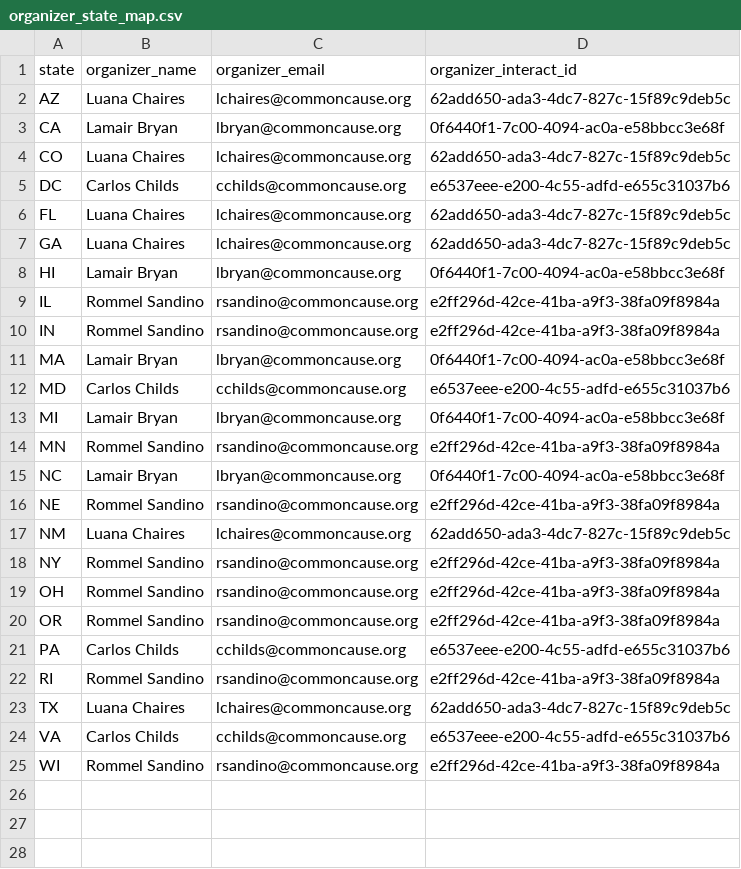
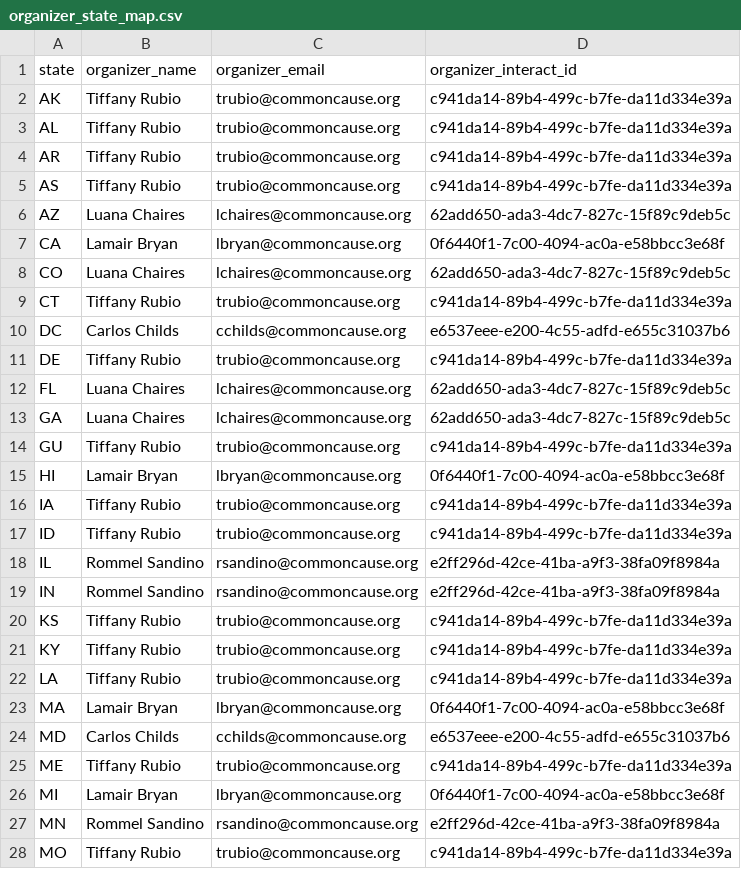
Before and after one commit to common-cause/actionbuilder-sync, a CSV file: seeds/organizer_state_map.csv, drawn as a sheet; only a part is shown; the shorter side is filled out with more unchanged rows; the diff covers the shown part only.

```diff
--- a/seeds/organizer_state_map.csv
+++ b/seeds/organizer_state_map.csv
@@ -1,2 +1,6 @@
 state,organizer_name,organizer_email,organizer_interact_id
+AK,Tiffany Rubio,trubio@commoncause.org,c941da14-89b4-499c-b7fe-da11d334e39a
+AL,Tiffany Rubio,trubio@commoncause.org,c941da14-89b4-499c-b7fe-da11d334e39a
+AR,Tiffany Rubio,trubio@commoncause.org,c941da14-89b4-499c-b7fe-da11d334e39a
+AS,Tiffany Rubio,trubio@commoncause.org,c941da14-89b4-499c-b7fe-da11d334e39a
 AZ,Luana Chaires,lchaires@commoncause.org,62add650-ada3-4dc7-827c-15f89c9deb5c
@@ -4,11 +8,21 @@ CA,Lamair Bryan,lbryan@commoncause.org,0f6440f1-7c00-4094-ac0a-e58bbcc3e68f
 CO,Luana Chaires,lchaires@commoncause.org,62add650-ada3-4dc7-827c-15f89c9deb5c
+CT,Tiffany Rubio,trubio@commoncause.org,c941da14-89b4-499c-b7fe-da11d334e39a
 DC,Carlos Childs,cchilds@commoncause.org,e6537eee-e200-4c55-adfd-e655c31037b6
+DE,Tiffany Rubio,trubio@commoncause.org,c941da14-89b4-499c-b7fe-da11d334e39a
 FL,Luana Chaires,lchaires@commoncause.org,62add650-ada3-4dc7-827c-15f89c9deb5c
 GA,Luana Chaires,lchaires@commoncause.org,62add650-ada3-4dc7-827c-15f89c9deb5c
+GU,Tiffany Rubio,trubio@commoncause.org,c941da14-89b4-499c-b7fe-da11d334e39a
 HI,Lamair Bryan,lbryan@commoncause.org,0f6440f1-7c00-4094-ac0a-e58bbcc3e68f
+IA,Tiffany Rubio,trubio@commoncause.org,c941da14-89b4-499c-b7fe-da11d334e39a
+ID,Tiffany Rubio,trubio@commoncause.org,c941da14-89b4-499c-b7fe-da11d334e39a
 IL,Rommel Sandino,rsandino@commoncause.org,e2ff296d-42ce-41ba-a9f3-38fa09f8984a
 IN,Rommel Sandino,rsandino@commoncause.org,e2ff296d-42ce-41ba-a9f3-38fa09f8984a
+KS,Tiffany Rubio,trubio@commoncause.org,c941da14-89b4-499c-b7fe-da11d334e39a
+KY,Tiffany Rubio,trubio@commoncause.org,c941da14-89b4-499c-b7fe-da11d334e39a
+LA,Tiffany Rubio,trubio@commoncause.org,c941da14-89b4-499c-b7fe-da11d334e39a
 MA,Lamair Bryan,lbryan@commoncause.org,0f6440f1-7c00-4094-ac0a-e58bbcc3e68f
 MD,Carlos Childs,cchilds@commoncause.org,e6537eee-e200-4c55-adfd-e655c31037b6
+ME,Tiffany Rubio,trubio@commoncause.org,c941da14-89b4-499c-b7fe-da11d334e39a
 MI,Lamair Bryan,lbryan@commoncause.org,0f6440f1-7c00-4094-ac0a-e58bbcc3e68f
 MN,Rommel Sandino,rsandino@commoncause.org,e2ff296d-42ce-41ba-a9f3-38fa09f8984a
+MO,Tiffany Rubio,trubio@commoncause.org,c941da14-89b4-499c-b7fe-da11d334e39a
```
Also changed, not shown: 18 added rows elsewhere in this file, 6 other files.
